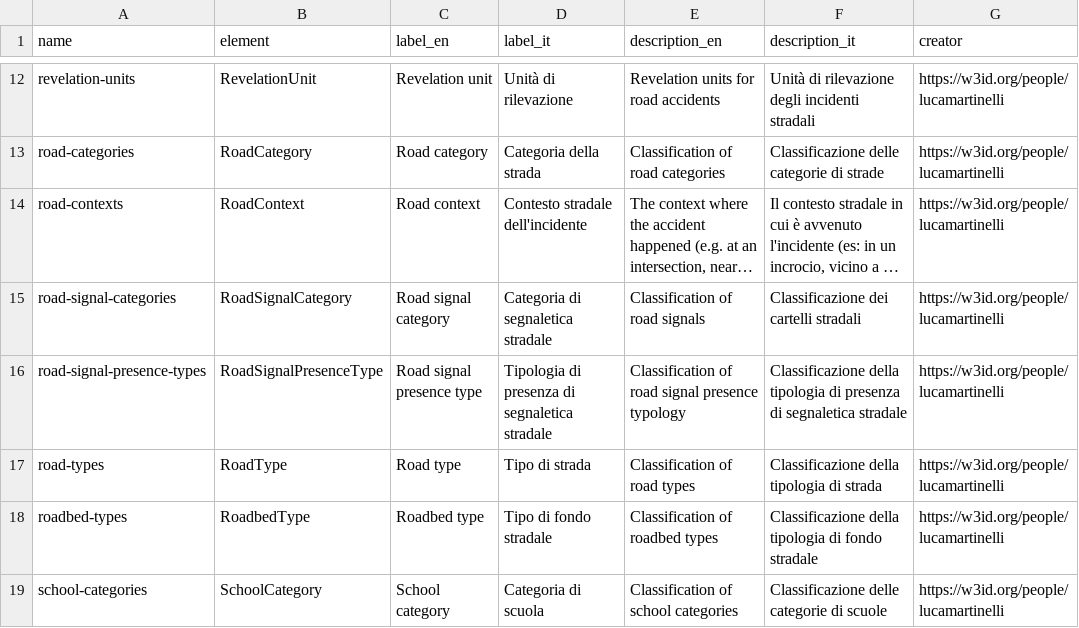
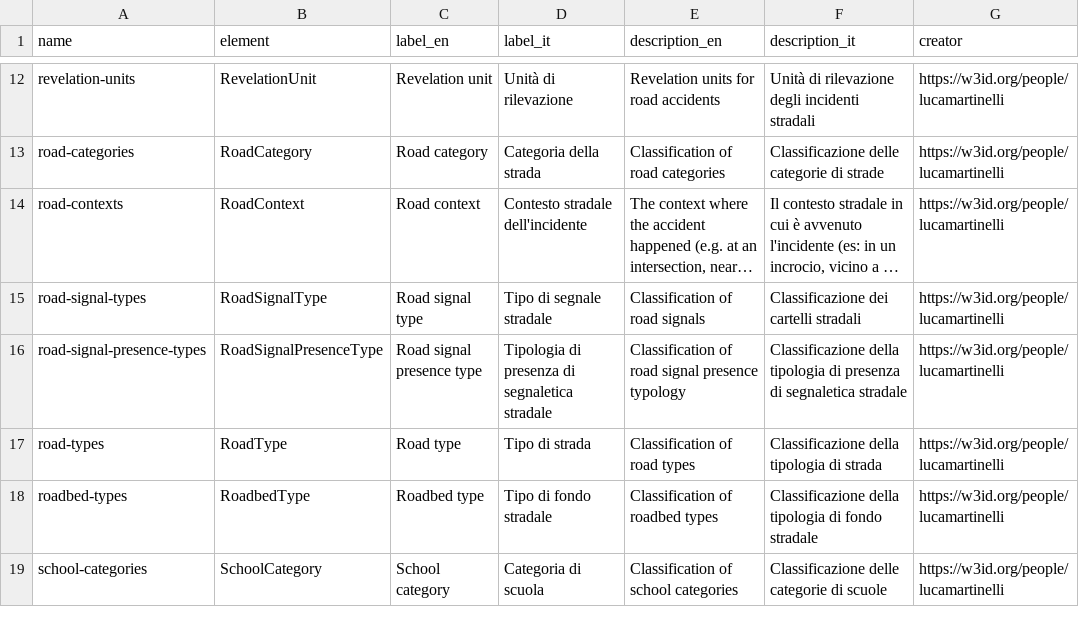
Before and after one commit to luca-martinelli-09/ontoim, a CSV file: controlled-vocabulary/vocabularies.csv, drawn as a sheet; only a part is shown, gaps mark what is left out; long unchanged cells end in …; the diff names each change by its address in the sheet, - before the commit and + after, or states it on an @@ line.

Commit message:
Added two more vocabularies

```diff
--- a/controlled-vocabulary/vocabularies.csv
+++ b/controlled-vocabulary/vocabularies.csv
-A15 (name): road-signal-categories
+A15 (name): road-signal-types
-B15 (element): RoadSignalCategory
+B15 (element): RoadSignalType
-C15 (label_en): Road signal category
+C15 (label_en): Road signal type
-D15 (label_it): Categoria di segnaletica stradale
+D15 (label_it): Tipo di segnale stradale
```
Also changed, not shown: 52 other files.
